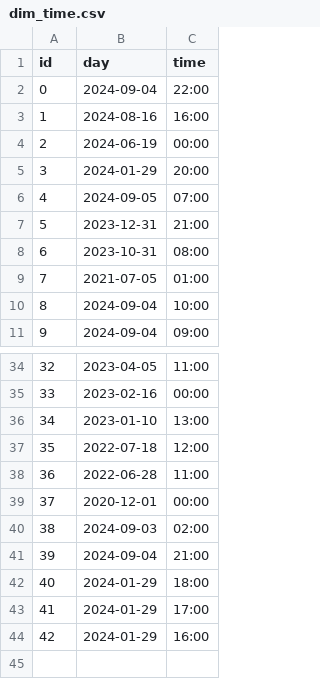
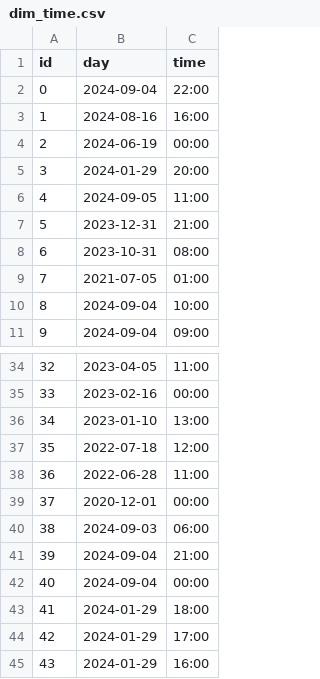
Before and after one commit to aceforvald/pollution_solution, a CSV file: enni/relational_data/dim_time.csv, drawn as a sheet; only a part is shown, gaps mark what is left out; addresses are those after the commit; the diff names each change by its address in the sheet, - before the commit and + after, or states it on an @@ line.

```diff
--- a/enni/relational_data/dim_time.csv
+++ b/enni/relational_data/dim_time.csv
-C6 (time): 07:00
+C6 (time): 11:00
-C40 (time): 02:00
+C40 (time): 06:00
+row 42: 40 | 2024-09-04 | 00:00
@@ column A (id) renumbered from row 43 down @@
```
Also changed, not shown: enni/data/sensor_data_all.csv, enni/relational_data/dim_location.csv, 4 other files.
